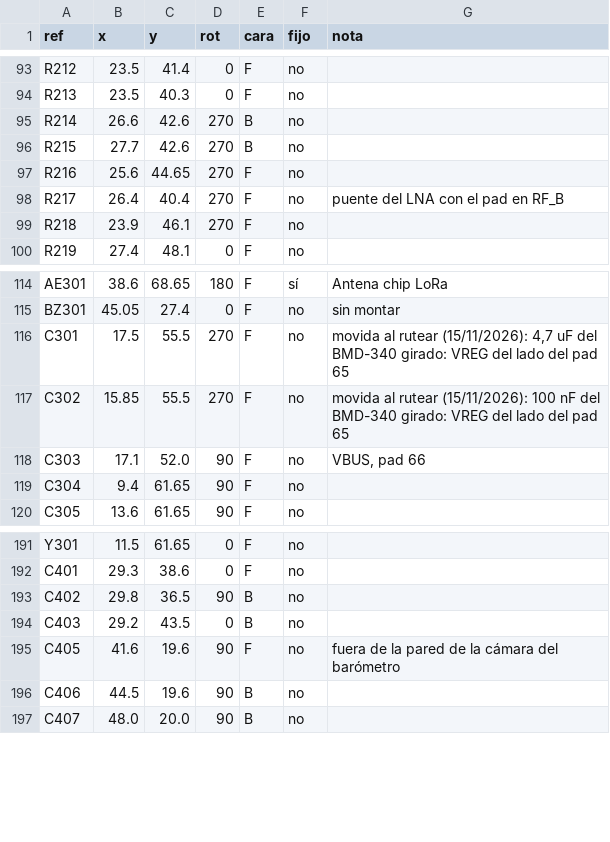
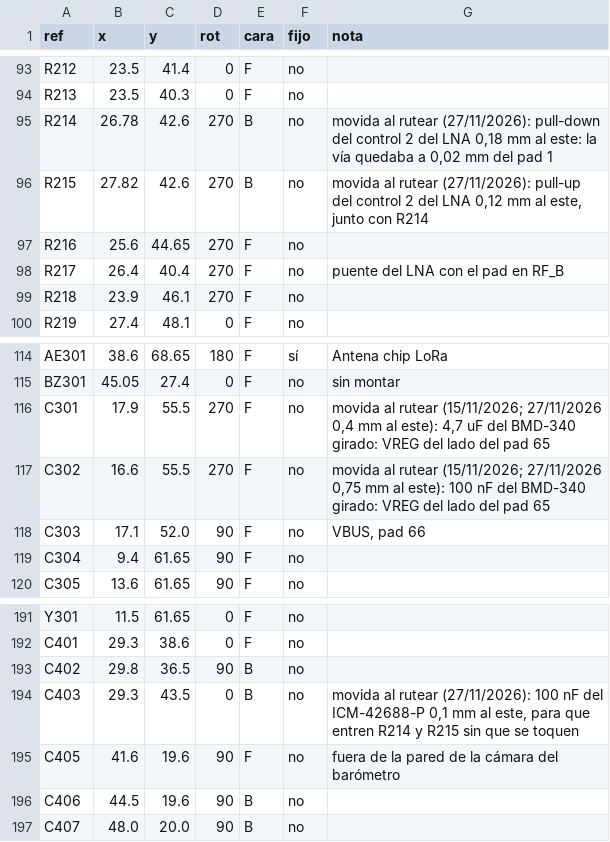
Before and after one commit to mgiachetti/sport-performance, a CSV file: hardware/tools/datos/ubicacion_pod_v0.csv, drawn as a sheet; only a part is shown, gaps mark what is left out.

```diff
--- a/hardware/tools/datos/ubicacion_pod_v0.csv
+++ b/hardware/tools/datos/ubicacion_pod_v0.csv
@@ -94,4 +94,4 @@ R212,23.5,41.4,0,F,no,
 R213,23.5,40.3,0,F,no,
-R214,26.6,42.6,270,B,no,
-R215,27.7,42.6,270,B,no,
+R214,26.78,42.6,270,B,no,"movida al rutear (27/11/2026): pull-down del control 2 del LNA 0,18 mm al este: la vía quedaba a 0,02 mm del pad 1"
+R215,27.82,42.6,270,B,no,"movida al rutear (27/11/2026): pull-up del control 2 del LNA 0,12 mm al este, junto con R214"
 R216,25.6,44.65,270,F,no,
@@ -115,4 +115,4 @@ AE301,38.6,68.65,180,F,sí,Antena chip LoRa
 BZ301,45.05,27.4,0,F,no,sin montar
-C301,17.5,55.5,270,F,no,"movida al rutear (15/11/2026): 4,7 uF del BMD-340 girado: VREG del lado del pad 65"
-C302,15.85,55.5,270,F,no,movida al rutear (15/11/2026): 100 nF del BMD-340 girado: VREG del lado del pad 65
+C301,17.9,55.5,270,F,no,"movida al rutear (15/11/2026; 27/11/2026 0,4 mm al este): 4,7 uF del BMD-340 girado: VREG del lado del pad 65"
+C302,16.6,55.5,270,F,no,"movida al rutear (15/11/2026; 27/11/2026 0,75 mm al este): 100 nF del BMD-340 girado: VREG del lado del pad 65"
 C303,17.1,52.0,90,F,no,"VBUS, pad 66"
@@ -193,3 +193,3 @@ C401,29.3,38.6,0,F,no,
 C402,29.8,36.5,90,B,no,
-C403,29.2,43.5,0,B,no,
+C403,29.3,43.5,0,B,no,"movida al rutear (27/11/2026): 100 nF del ICM-42688-P 0,1 mm al este, para que entren R214 y R215 sin que se toquen"
 C405,41.6,19.6,90,F,no,fuera de la pared de la cámara del barómetro
```
Also changed, not shown: docs/hardware/cotizacion/bom-pod-v0.csv, hardware/tools/datos/partes_pod_v0.csv, 12 other files.
